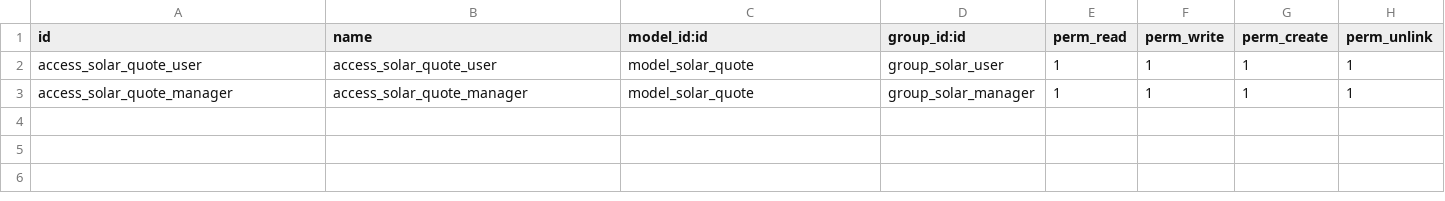
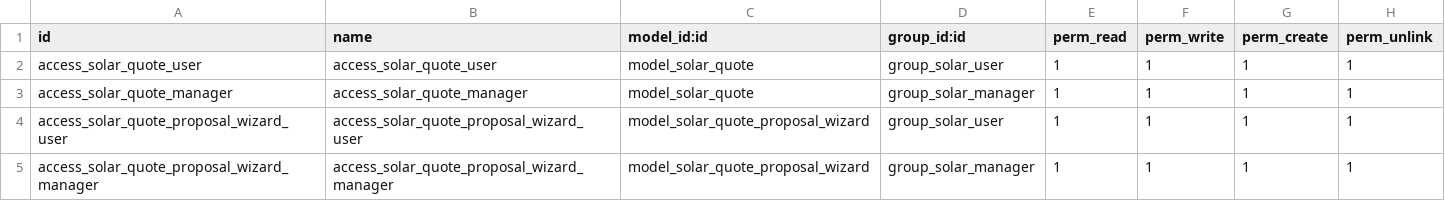
Before and after one commit to DevOpsMBAConsultings/cotizador-solar, a CSV file: security/ir.model.access.csv, drawn as a sheet.

```diff
--- a/security/ir.model.access.csv
+++ b/security/ir.model.access.csv
@@ -3 +3,3 @@ access_solar_quote_user,access_solar_quote_user,model_solar_quote,group_solar_us
 access_solar_quote_manager,access_solar_quote_manager,model_solar_quote,group_solar_manager,1,1,1,1
+access_solar_quote_proposal_wizard_user,access_solar_quote_proposal_wizard_user,model_solar_quote_proposal_wizard,group_solar_user,1,1,1,1
+access_solar_quote_proposal_wizard_manager,access_solar_quote_proposal_wizard_manager,model_solar_quote_proposal_wizard,group_solar_manager,1,1,1,1
```
Also changed, not shown: 6 other files.
